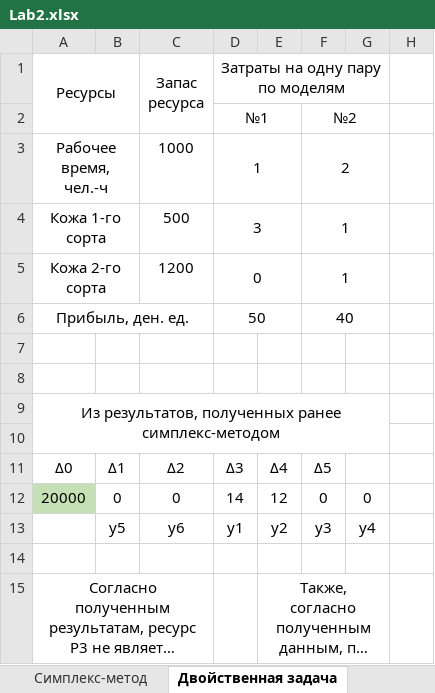
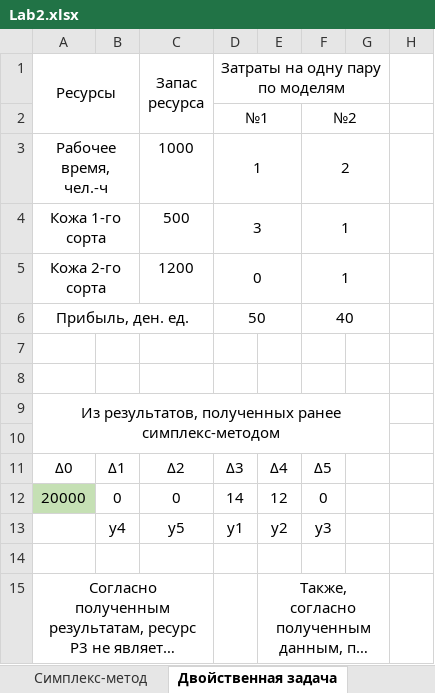
Before and after one commit to GreenTeilor/Labs_semester5, an Excel workbook: MatProg/Lab2/Lab2.xlsx, sheet Двойственная задача, drawn as a sheet; only a part is shown; long unchanged cells end in …; values as stored, in another font and other column widths than the file's, no borders; the diff names each change by its address in the sheet, - before the commit and + after, or states it on an @@ line.

Commit message:
Add report and fix yi in MatProg lab2

```diff
--- a/MatProg/Lab2/Lab2.xlsx (sheet Двойственная задача)
+++ b/MatProg/Lab2/Lab2.xlsx (sheet Двойственная задача)
-G12: 0
+G12: (empty)
-B13: y5
+B13: y4
-C13 (Запас ресурса): y6
+C13 (Запас ресурса): y5
-G13: y4
+G13: (empty)
```
Also changed, not shown: 1 other file.
